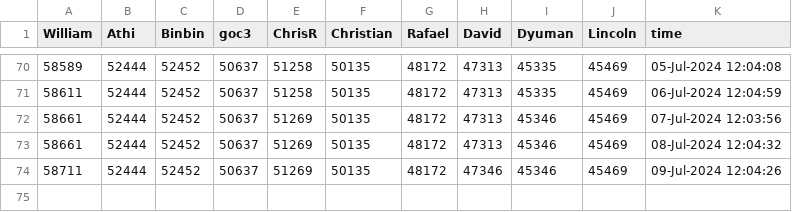
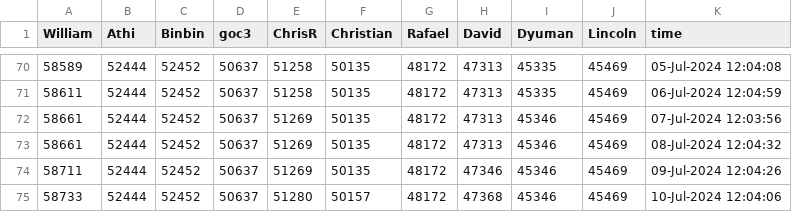
Before and after one commit to mw-designcloud/Scheduled-Task, a CSV file: Data/cody_leaders.csv, drawn as a sheet; only a part is shown, gaps mark what is left out.

```diff
--- a/Data/cody_leaders.csv
+++ b/Data/cody_leaders.csv
@@ -74 +74,2 @@ William,Athi,Binbin,goc3,ChrisR,Christian,Rafael,David,Dyuman,Lincoln,time
 58711,52444,52452,50637,51269,50135,48172,47346,45346,45469,09-Jul-2024 12:04:26
+58733,52444,52452,50637,51280,50157,48172,47368,45346,45469,10-Jul-2024 12:04:06
```
Also changed, not shown: 4 other files.
